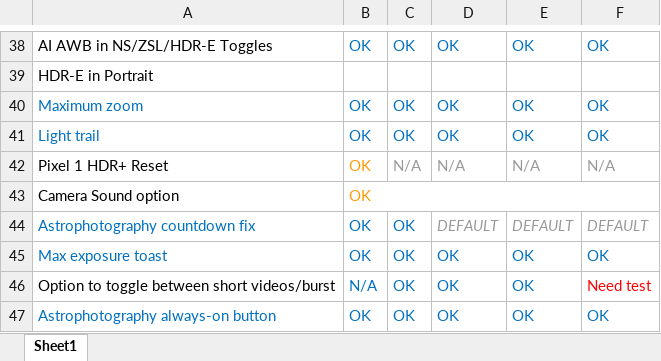
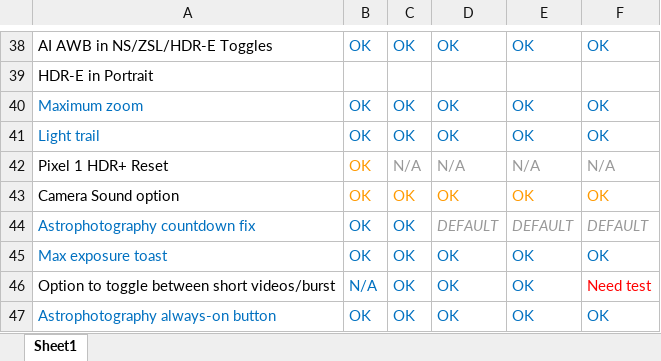
Before and after one commit to cstark27/PXv4_GoogleCamera_7.2.014, an Excel workbook: TO DO.xlsx, sheet Sheet1, drawn as a sheet; only a part is shown, gaps mark what is left out; values as stored, in another font and other column widths than the file's, no borders; the diff names each change by its address in the sheet, - before the commit and + after, or states it on an @@ line.

```diff
--- a/TO DO.xlsx (sheet Sheet1)
+++ b/TO DO.xlsx (sheet Sheet1)
-B43:F43 merged
-C43: (empty)
+C43: OK
-D43: (empty)
+D43: OK
-E43: (empty)
+E43: OK
-F43: (empty)
+F43: OK
```
Also changed, not shown: 6 other files.
